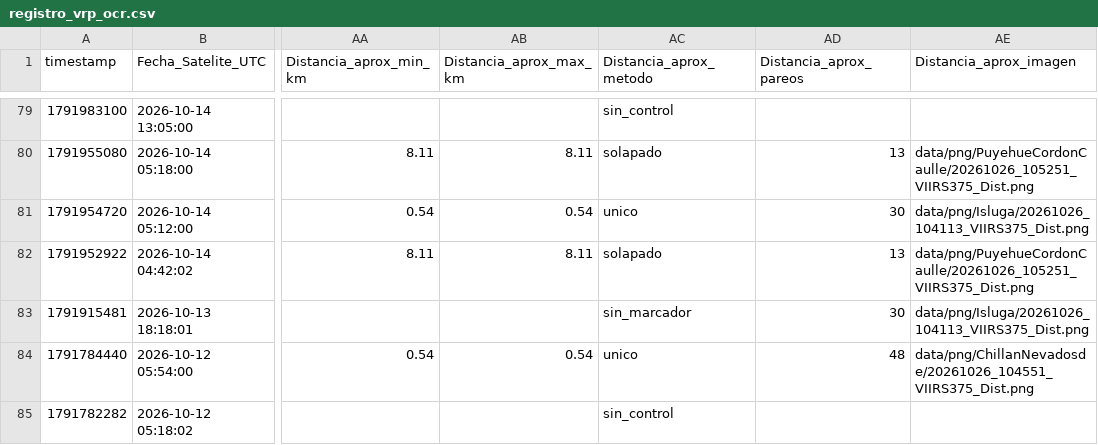
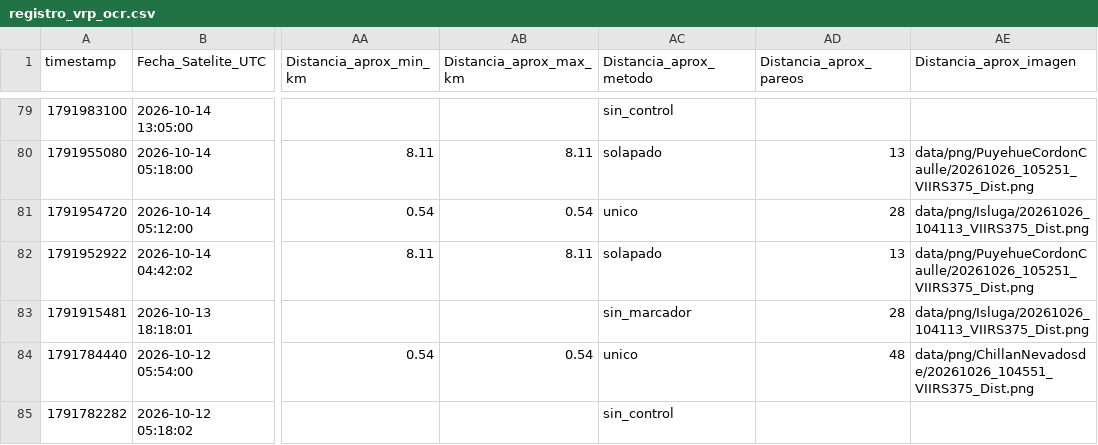
Before and after one commit to MendozaVolcanic/VRP-chile, a CSV file: data/mirova_reference/mirova_v1_snapshot/registro_vrp_ocr.csv, drawn as a sheet; only a part is shown, gaps mark what is left out; the diff covers the shown part only; the diff names each change by its address in the sheet, - before the commit and + after, or states it on an @@ line.

```diff
--- a/data/mirova_reference/mirova_v1_snapshot/registro_vrp_ocr.csv
+++ b/data/mirova_reference/mirova_v1_snapshot/registro_vrp_ocr.csv
-AD81 (Distancia_aprox_pareos): 30
+AD81 (Distancia_aprox_pareos): 28
-AD83 (Distancia_aprox_pareos): 30
+AD83 (Distancia_aprox_pareos): 28
```
Also changed, not shown: 18 edited cells elsewhere in this file, 23 other files.
